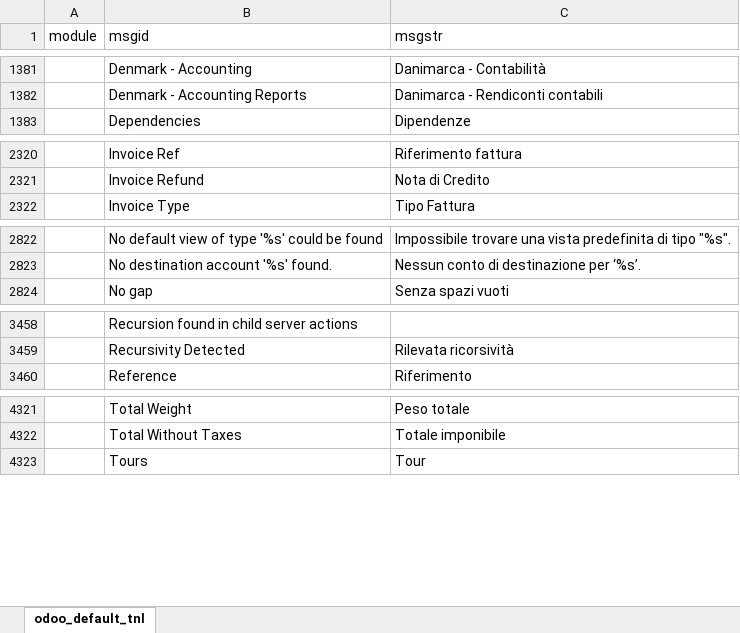
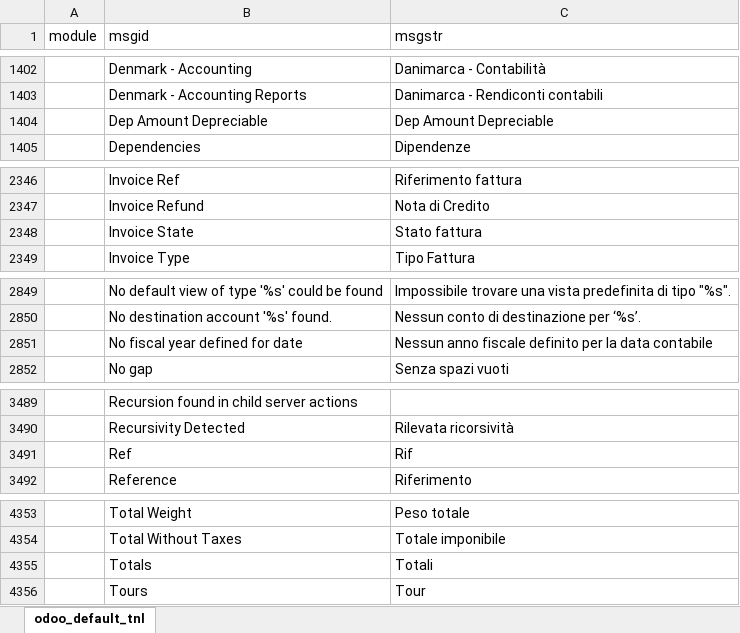
Before and after one commit to zeroincombenze/tools, an Excel workbook: tools/odoo_default_tnl.xlsx, sheet odoo_default_tnl, drawn as a sheet; only a part is shown, gaps mark what is left out; values as stored, in another font and other column widths than the file's, no borders; the diff covers the shown part only; the diff names each change by its address in the sheet, - before the commit and + after, or states it on an @@ line.

```diff
--- a/tools/odoo_default_tnl.xlsx (sheet odoo_default_tnl)
+++ b/tools/odoo_default_tnl.xlsx (sheet odoo_default_tnl)
+row 1404:  | Dep Amount Depreciable | Dep Amount Depreciable
+row 2348:  | Invoice State | Stato fattura
+row 2851:  | No fiscal year defined for date | Nessun anno fiscale definito per la data contabile
+row 3491:  | Ref | Rif
+row 4355:  | Totals | Totali
```
Also changed, not shown: 26 added rows and 2 moved rows elsewhere in this sheet, 45 other files.
